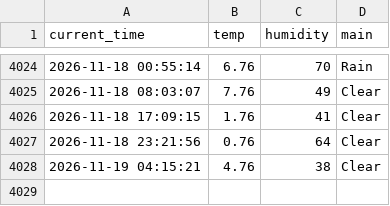
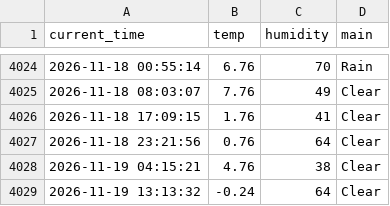
Before and after one commit to Bl00mingdays/weather_5m, a CSV file: weather.csv, drawn as a sheet; only a part is shown, gaps mark what is left out.

```diff
--- a/weather.csv
+++ b/weather.csv
@@ -4028 +4028,2 @@ current_time,temp,humidity,main
 2026-11-19 04:15:21,4.76,38,Clear
+2026-11-19 13:13:32,-0.24,64,Clear
```
